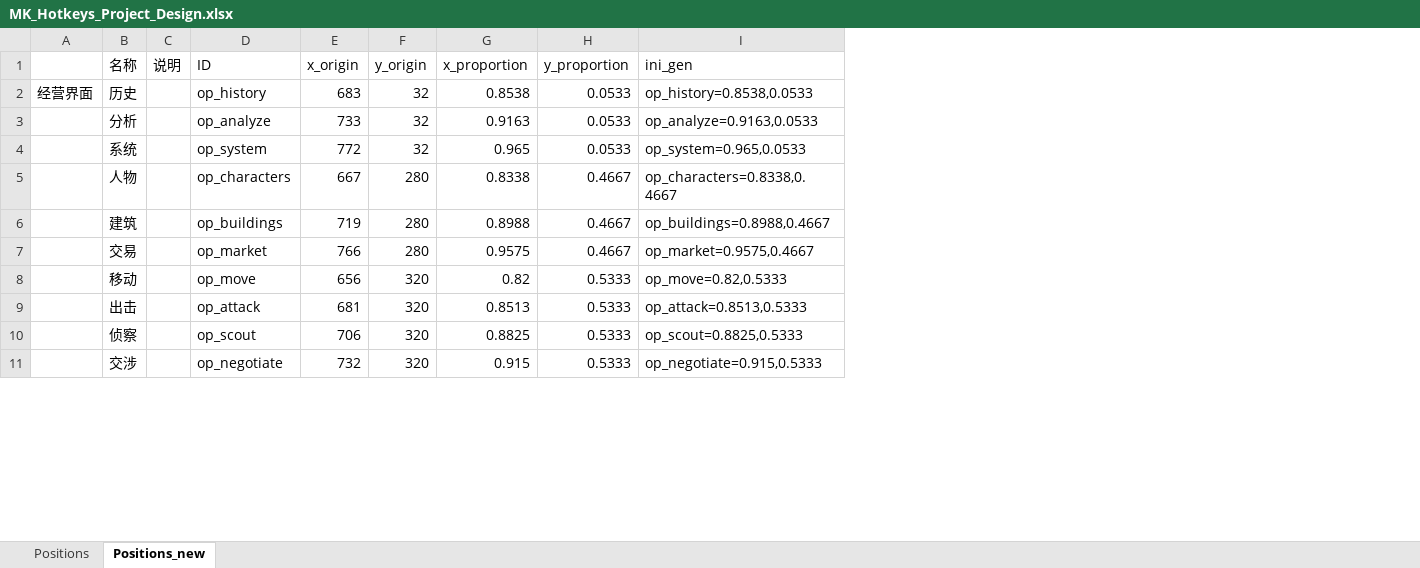
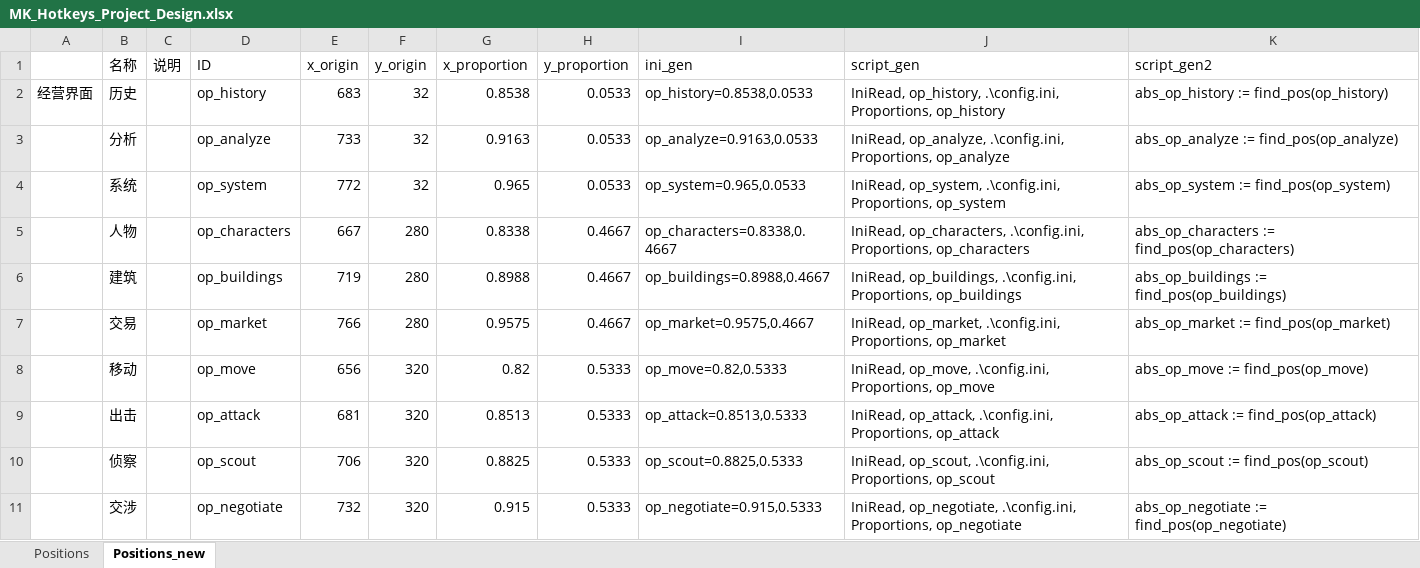
Before and after one commit to twanfan/MK_Hotkeys, an Excel workbook: MK_Hotkeys_Project_Design.xlsx, sheet Positions_new, drawn as a sheet; only a part is shown; values as stored, in another font and other column widths than the file's, no borders; the diff names each change by its address in the sheet, - before the commit and + after, or states it on an @@ line.

```diff
--- a/MK_Hotkeys_Project_Design.xlsx (sheet Positions_new)
+++ b/MK_Hotkeys_Project_Design.xlsx (sheet Positions_new)
+column J (script_gen), rows 2-11: IniRead, op_history, .\config.ini, Proportions, op_history | IniRead, op_analyze, .\config.ini, Proportions, op_analyze | IniRead, op_system, .\config.ini, Proportions, op_system | IniRead, op_characters, .\config.ini, Proportions, op_characters | IniRead, op_buildings, .\config.ini, Proportions, op_buildings | IniRead, op_market, .\config.ini, Proportions, op_market | IniRead, op_move, .\config.ini, Proportions, op_move | IniRead, op_attack, .\config.ini, Proportions, op_attack | IniRead, op_scout, .\config.ini, Proportions, op_scout | IniRead, op_negotiate, .\config.ini, Proportions, op_negotiate
+column K (script_gen2), rows 2-11: abs_op_history := find_pos(op_history) | abs_op_analyze := find_pos(op_analyze) | abs_op_system := find_pos(op_system) | abs_op_characters := find_pos(op_characters) | abs_op_buildings := find_pos(op_buildings) | abs_op_market := find_pos(op_market) | abs_op_move := find_pos(op_move) | abs_op_attack := find_pos(op_attack) | abs_op_scout := find_pos(op_scout) | abs_op_negotiate := find_pos(op_negotiate)
```
Also changed, not shown: 2 other files.
